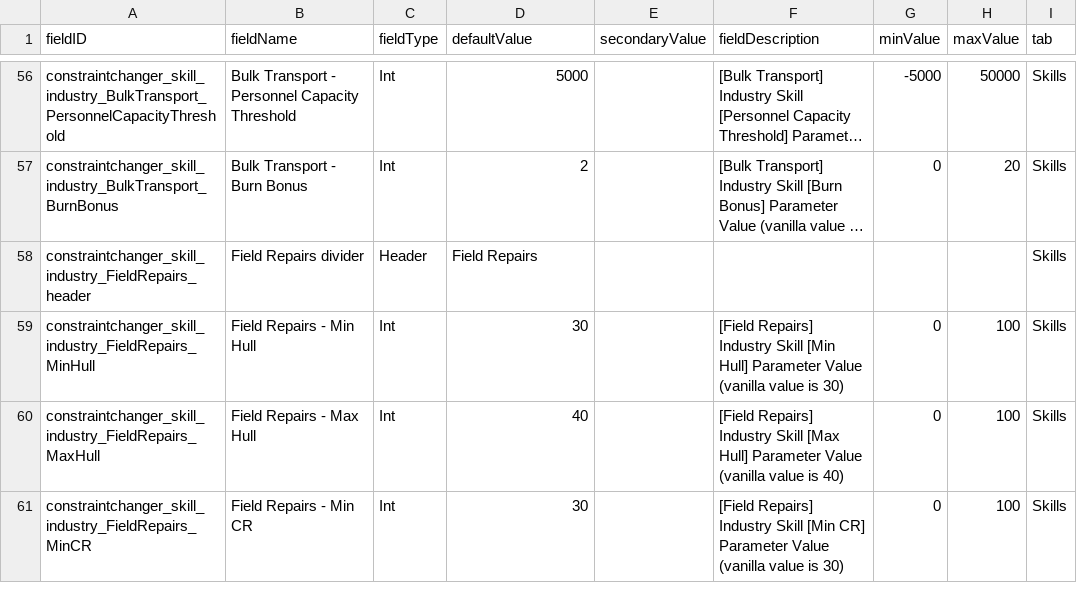
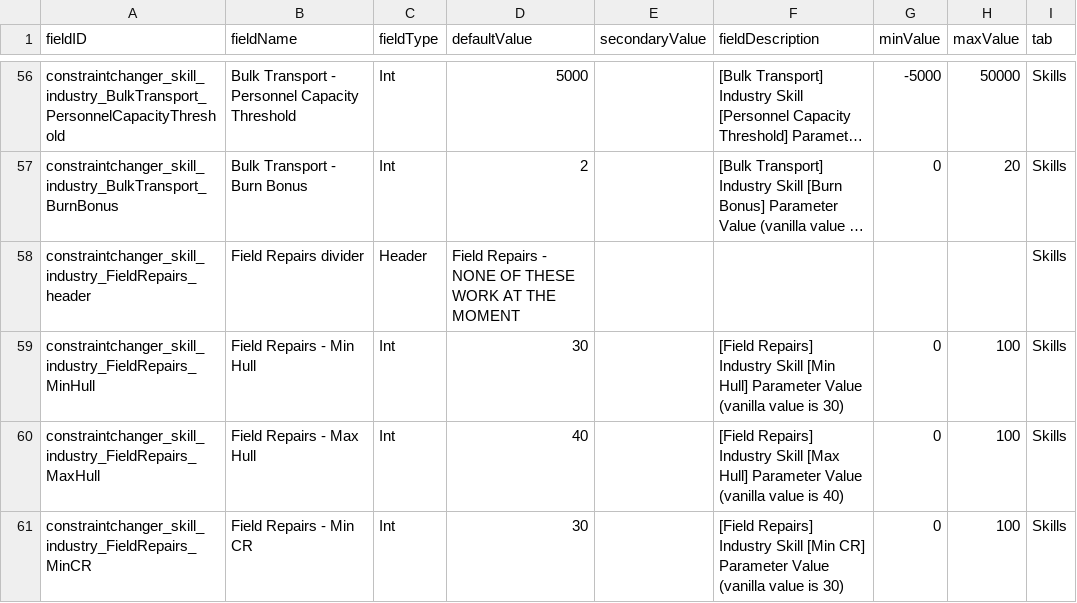
Before and after one commit to RkShaRkz/Starsector-IntelliJ-Template, a CSV file: src/data/config/LunaSettings.csv, drawn as a sheet; only a part is shown, gaps mark what is left out; long unchanged cells end in …; the diff names each change by its address in the sheet, - before the commit and + after, or states it on an @@ line.

Commit message:
Broke the handleFieldRepairs() method into working/nonworking parts
Also updated the LunaSettings.CSV to mention that none of the
Field Repairs fields actually work.

```diff
--- a/src/data/config/LunaSettings.csv
+++ b/src/data/config/LunaSettings.csv
-D58 (defaultValue): Field Repairs
+D58 (defaultValue): Field Repairs - NONE OF THESE WORK AT THE MOMENT
```
Also changed, not shown: 2 other files.
